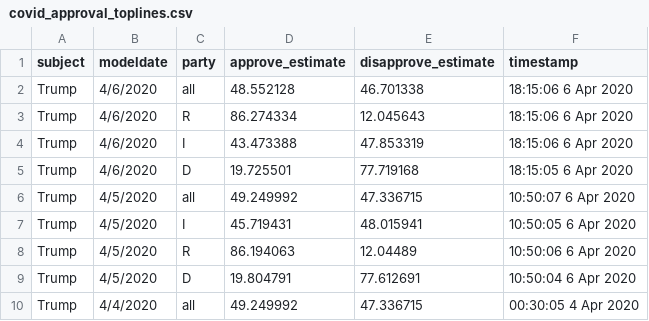
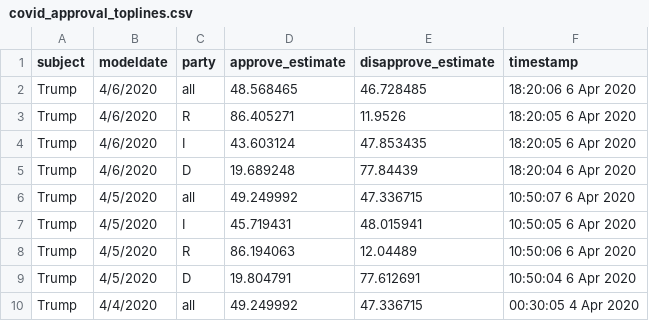
Before and after one commit to fivethirtyeight/covid-19-polls, a CSV file: covid_approval_toplines.csv, drawn as a sheet; only a part is shown.

Commit message:
update approval toplines

```diff
--- a/covid_approval_toplines.csv
+++ b/covid_approval_toplines.csv
@@ -1,6 +1,6 @@
 subject,modeldate,party,approve_estimate,disapprove_estimate,timestamp
-Trump,4/6/2020,all,48.552128,46.701338,18:15:06  6 Apr 2020
-Trump,4/6/2020,R,86.274334,12.045643,18:15:06  6 Apr 2020
-Trump,4/6/2020,I,43.473388,47.853319,18:15:06  6 Apr 2020
-Trump,4/6/2020,D,19.725501,77.719168,18:15:05  6 Apr 2020
+Trump,4/6/2020,all,48.568465,46.728485,18:20:06  6 Apr 2020
+Trump,4/6/2020,R,86.405271,11.9526,18:20:05  6 Apr 2020
+Trump,4/6/2020,I,43.603124,47.853435,18:20:05  6 Apr 2020
+Trump,4/6/2020,D,19.689248,77.84439,18:20:04  6 Apr 2020
 Trump,4/5/2020,all,49.249992,47.336715,10:50:07  6 Apr 2020
```
